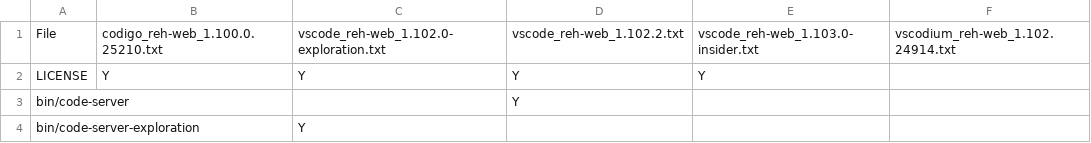
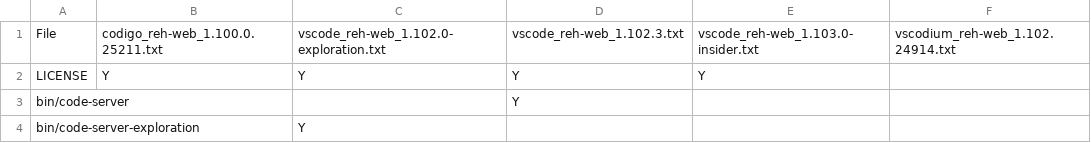
Before and after one commit to btwiuse/vsdiff, a CSV file: reh-web.diff.csv, drawn as a sheet; only a part is shown.

```diff
--- a/reh-web.diff.csv
+++ b/reh-web.diff.csv
@@ -1,2 +1,2 @@
-File,codigo_reh-web_1.100.0.25210.txt,vscode_reh-web_1.102.0-exploration.txt,vscode_reh-web_1.102.2.txt,vscode_reh-web_1.103.0-insider.txt,vscodium_reh-web_1.102.24914.txt
+File,codigo_reh-web_1.100.0.25211.txt,vscode_reh-web_1.102.0-exploration.txt,vscode_reh-web_1.102.3.txt,vscode_reh-web_1.103.0-insider.txt,vscodium_reh-web_1.102.24914.txt
 LICENSE,Y,Y,Y,Y,
```
Also changed, not shown: reh.diff.csv, 9 other files.
